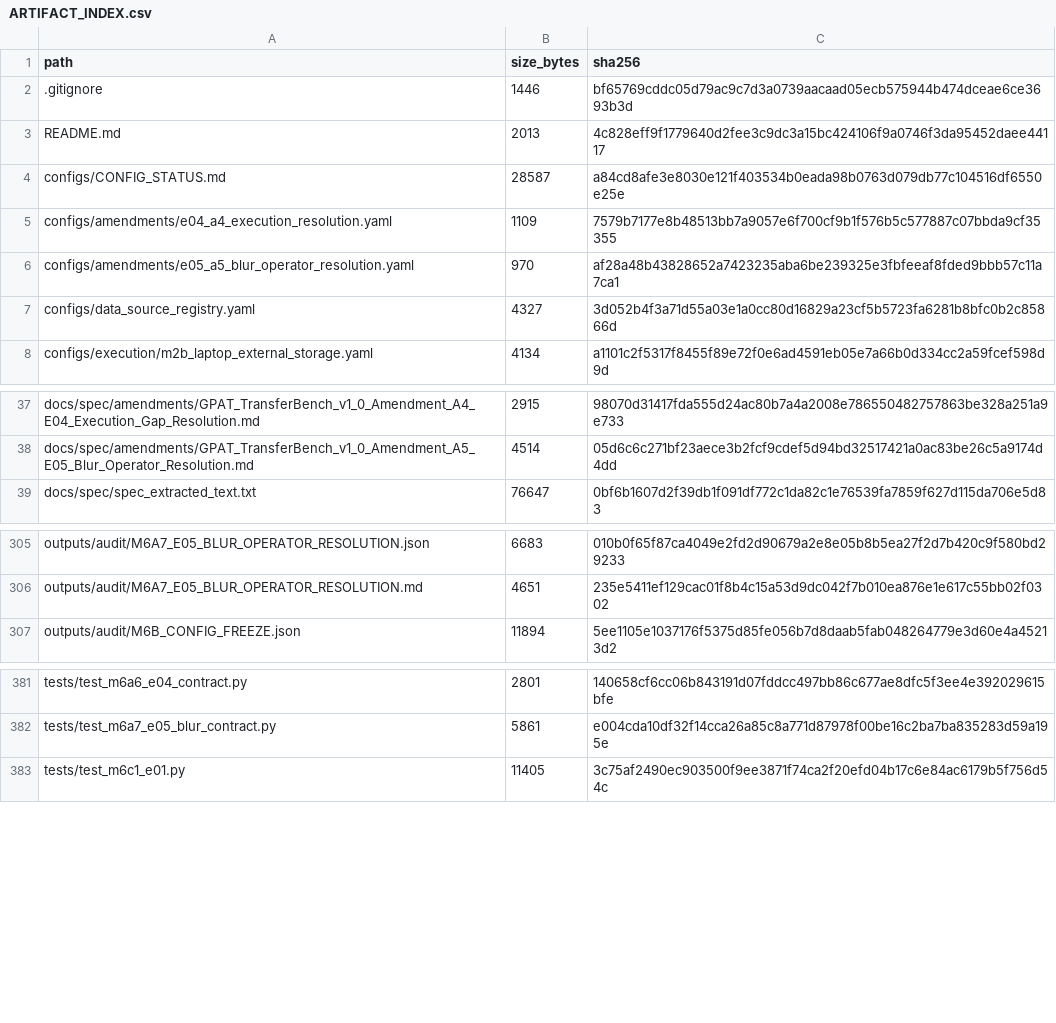
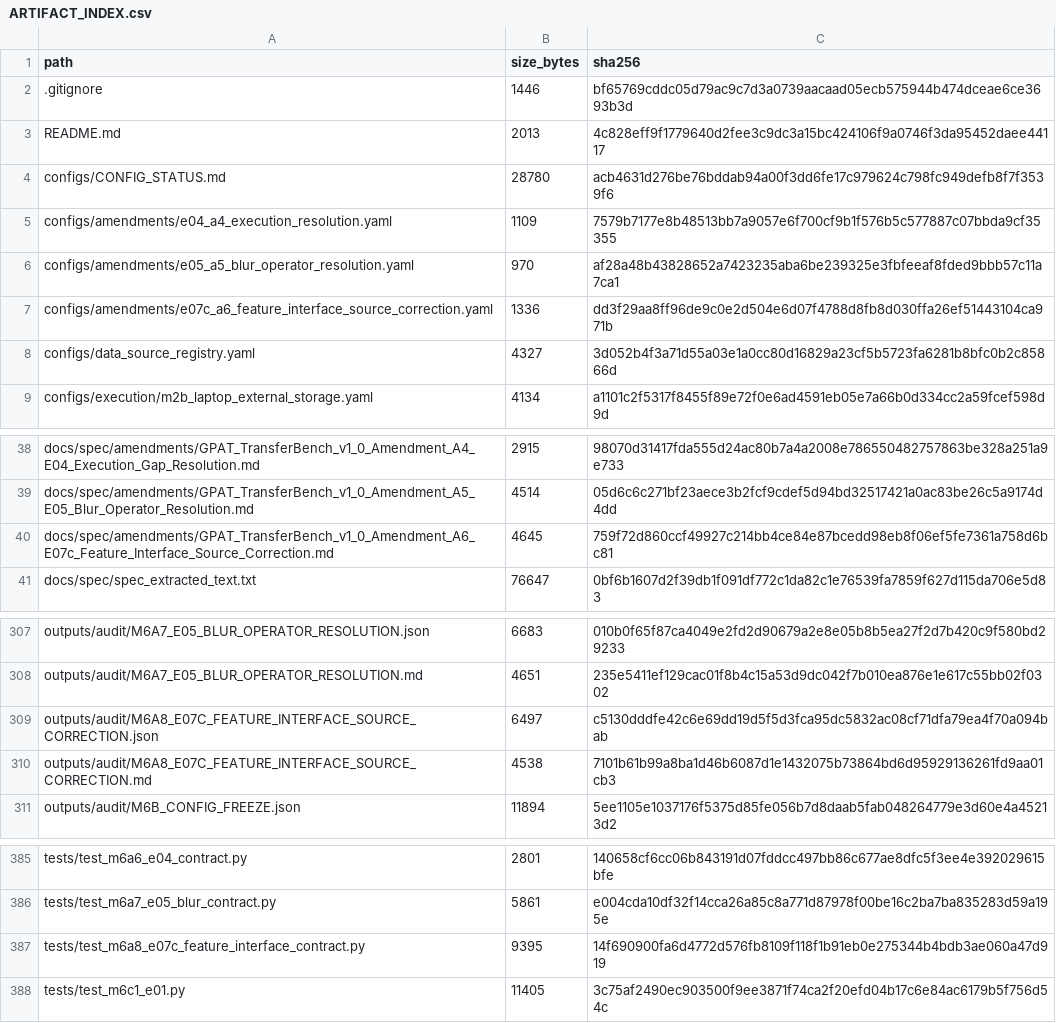
Before and after one commit to COngtuthien/GPAT_TransferBench, a CSV file: outputs/audit/ARTIFACT_INDEX.csv, drawn as a sheet; only a part is shown, gaps mark what is left out.

Commit message:
M6A8: correct E07c conditioning feature interface

```diff
--- a/outputs/audit/ARTIFACT_INDEX.csv
+++ b/outputs/audit/ARTIFACT_INDEX.csv
@@ -3,5 +3,6 @@ path,size_bytes,sha256
 README.md,2013,4c828eff9f1779640d2fee3c9dc3a15bc424106f9a0746f3da95452daee44117
-configs/CONFIG_STATUS.md,28587,a84cd8afe3e8030e121f403534b0eada98b0763d079db77c104516df6550e25e
+configs/CONFIG_STATUS.md,28780,acb4631d276be76bddab94a00f3dd6fe17c979624c798fc949defb8f7f3539f6
 configs/amendments/e04_a4_execution_resolution.yaml,1109,7579b7177e8b48513bb7a9057e6f700cf9b1f576b5c577887c07bbda9cf35355
 configs/amendments/e05_a5_blur_operator_resolution.yaml,970,af28a48b43828652a7423235aba6be239325e3fbfeeaf8fded9bbb57c11a7ca1
+configs/amendments/e07c_a6_feature_interface_source_correction.yaml,1336,dd3f29aa8ff96de9c0e2d504e6d07f4788d8fb8d030ffa26ef51443104ca971b
 configs/data_source_registry.yaml,4327,3d052b4f3a71d55a03e1a0cc80d16829a23cf5b5723fa6281b8bfc0b2c85866d
@@ -38,2 +39,3 @@ docs/spec/amendments/GPAT_TransferBench_v1_0_Amendment_A4_E04_Execution_Gap_Reso
 docs/spec/amendments/GPAT_TransferBench_v1_0_Amendment_A5_E05_Blur_Operator_Resolution.md,4514,05d6c6c271bf23aece3b2fcf9cdef5d94bd32517421a0ac83be26c5a9174d4dd
+docs/spec/amendments/GPAT_TransferBench_v1_0_Amendment_A6_E07c_Feature_Interface_Source_Correction.md,4645,759f72d860ccf49927c214bb4ce84e87bcedd98eb8f06ef5fe7361a758d6bc81
 docs/spec/spec_extracted_text.txt,76647,0bf6b1607d2f39db1f091df772c1da82c1e76539fa7859f627d115da706e5d83
@@ -306,2 +308,4 @@ outputs/audit/M6A7_E05_BLUR_OPERATOR_RESOLUTION.json,6683,010b0f65f87ca4049e2fd2
 outputs/audit/M6A7_E05_BLUR_OPERATOR_RESOLUTION.md,4651,235e5411ef129cac01f8b4c15a53d9dc042f7b010ea876e1e617c55bb02f0302
+outputs/audit/M6A8_E07C_FEATURE_INTERFACE_SOURCE_CORRECTION.json,6497,c5130dddfe42c6e69dd19d5f5d3fca95dc5832ac08cf71dfa79ea4f70a094bab
+outputs/audit/M6A8_E07C_FEATURE_INTERFACE_SOURCE_CORRECTION.md,4538,7101b61b99a8ba1d46b6087d1e1432075b73864bd6d95929136261fd9aa01cb3
 outputs/audit/M6B_CONFIG_FREEZE.json,11894,5ee1105e1037176f5375d85fe056b7d8daab5fab048264779e3d60e4a45213d2
@@ -382,2 +386,3 @@ tests/test_m6a6_e04_contract.py,2801,140658cf6cc06b843191d07fddcc497bb86c677ae8d
 tests/test_m6a7_e05_blur_contract.py,5861,e004cda10df32f14cca26a85c8a771d87978f00be16c2ba7ba835283d59a195e
+tests/test_m6a8_e07c_feature_interface_contract.py,9395,14f690900fa6d4772d576fb8109f118f1b91eb0e275344b4bdb3ae060a47d919
 tests/test_m6c1_e01.py,11405,3c75af2490ec903500f9ee3871f74ca2f20efd04b17c6e84ac6179b5f756d54c
```
Also changed, not shown: 7 other files.
